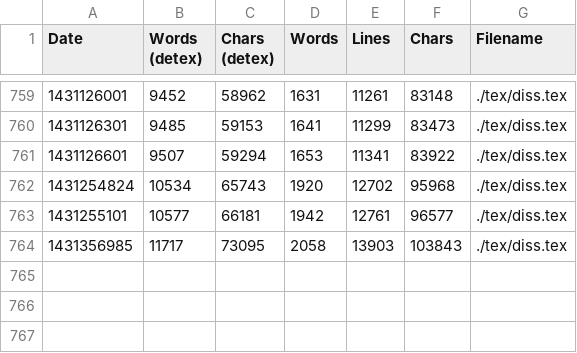
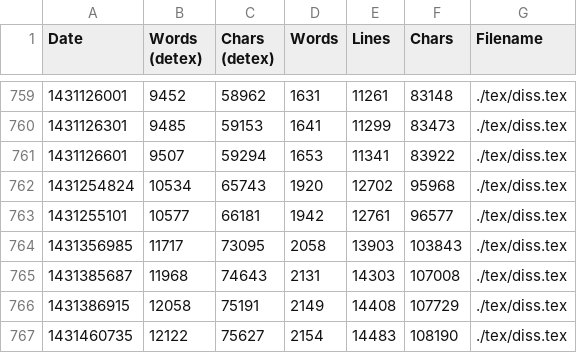
Before and after one commit to cjol/jstyper, a CSV file: report/wordcount.csv, drawn as a sheet; only a part is shown, gaps mark what is left out; the diff names each change by its address in the sheet, - before the commit and + after, or states it on an @@ line.

```diff
--- a/report/wordcount.csv
+++ b/report/wordcount.csv
+row 765: 1431385687 | 11968 | 74643 | 2131 | 14303 | 107008 | ./tex/diss.tex
+row 766: 1431386915 | 12058 | 75191 | 2149 | 14408 | 107729 | ./tex/diss.tex
+row 767: 1431460735 | 12122 | 75627 | 2154 | 14483 | 108190 | ./tex/diss.tex
```
Also changed, not shown: 6 other files.
